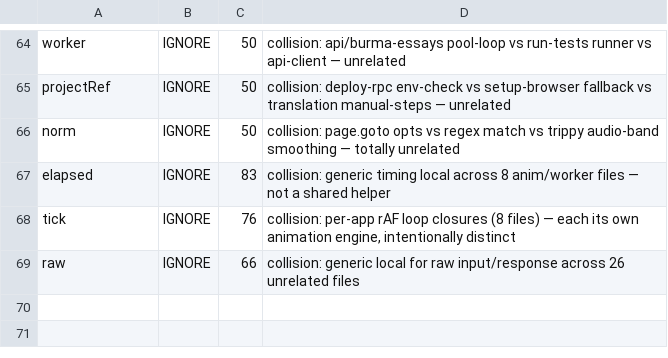
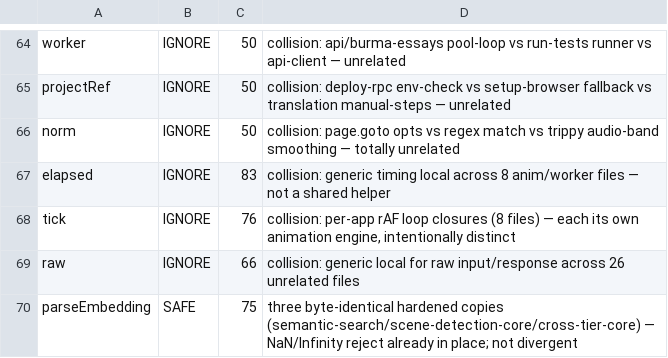
Before and after one commit to parleypott/mycoldmars-, a TSV file: scripts/divergence-triage.tsv, drawn as a sheet; only a part is shown, gaps mark what is left out.

```diff
--- a/scripts/divergence-triage.tsv
+++ b/scripts/divergence-triage.tsv
@@ -69 +69,2 @@ tick	IGNORE	76	collision: per-app rAF loop closures (8 files) — each its own a
 raw	IGNORE	66	collision: generic local for raw input/response across 26 unrelated files
+parseEmbedding	SAFE	75	three byte-identical hardened copies (semantic-search/scene-detection-core/cross-tier-core) — NaN/Infinity reject already in place; not divergent
```
Also changed, not shown: 3 other files.
